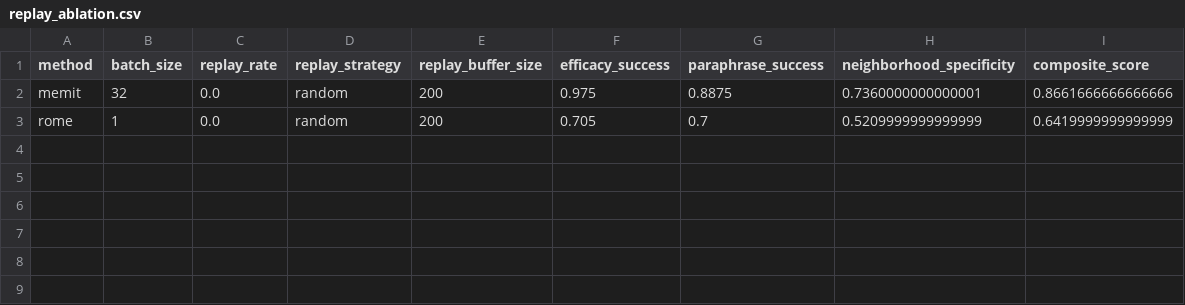
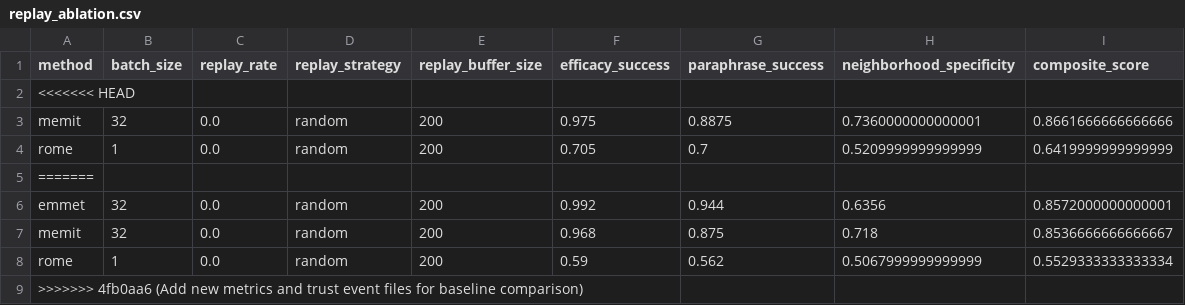
Before and after one commit to furonglegend/Met, a CSV file: results/baseline_comparison_rome_memit/replay_ablation.csv, drawn as a sheet; the diff names each change by its address in the sheet, - before the commit and + after, or states it on an @@ line.

```diff
--- a/results/baseline_comparison_rome_memit/replay_ablation.csv
+++ b/results/baseline_comparison_rome_memit/replay_ablation.csv
+row 2: <<<<<<< HEAD
+row 5: =======
+row 6: emmet | 32 | 0.0 | random | 200 | 0.992 | 0.944 | 0.6356 | 0.8572000000000001
+row 7: memit | 32 | 0.0 | random | 200 | 0.968 | 0.875 | 0.718 | 0.8536666666666667
+row 8: rome | 1 | 0.0 | random | 200 | 0.59 | 0.562 | 0.5067999999999999 | 0.5529333333333334
+row 9: >>>>>>> 4fb0aa6 (Add new metrics and trust event files for baseline comparison)
```
Also changed, not shown: results/baseline_comparison_rome_memit/ablation_matrix.csv, results/baseline_comparison_rome_memit/baseline_comparison_rome_memit.csv, 48 other files.
